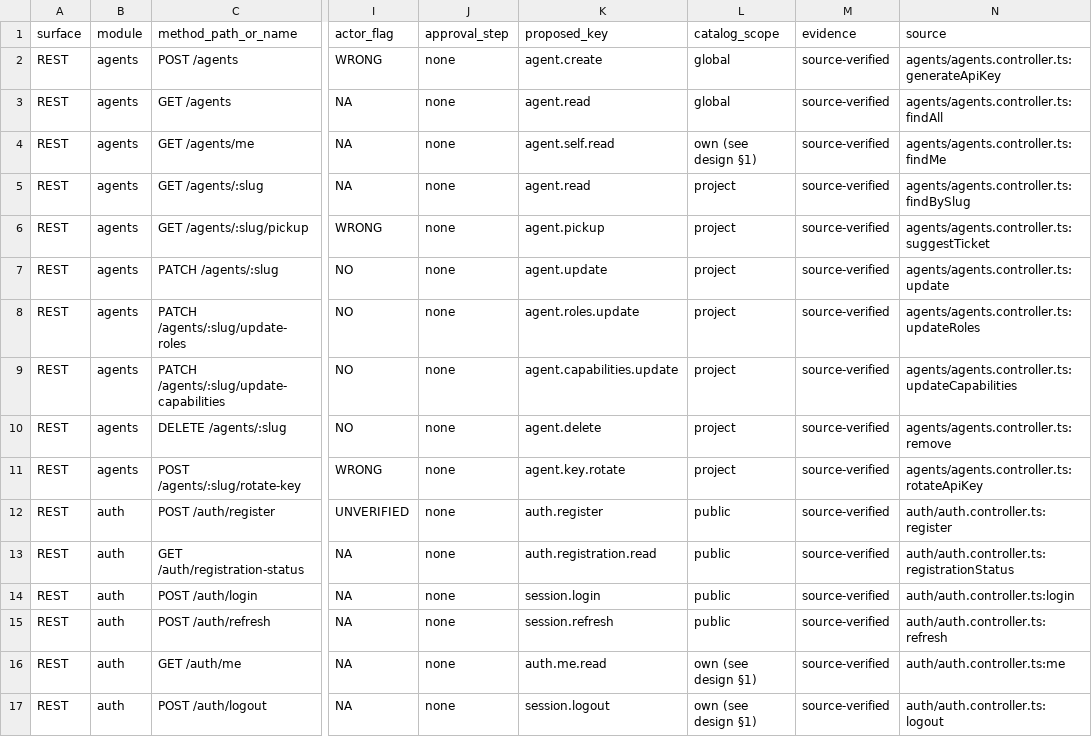
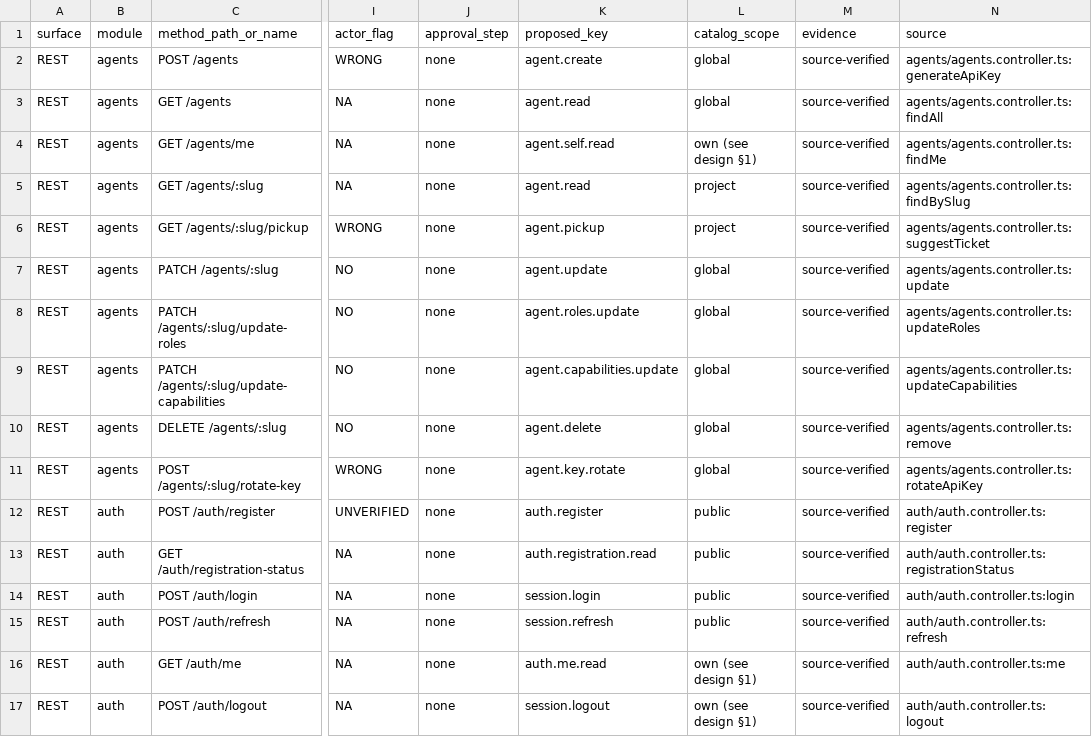
Before and after one commit to nathapp-io/koda, a TSV file: docs/superpowers/specs/2026-10-18-permission-action-inventory.tsv, drawn as a sheet; only a part is shown, gaps mark what is left out; the diff names each change by its address in the sheet, - before the commit and + after, or states it on an @@ line.

Commit message:
feat(api): add @Requires decorator and RequiresGuard
Introduce the shared permission-key route mechanism (permissions P1 US-001):

- `requires.decorator.ts` — `Requires(keys, { mode, enforcedBy })` writes
  `{ keys, mode, enforcedBy }` under `REQUIRES_METADATA` and throws on an
  empty key list.
- `requires.guard.ts` — `RequiresGuard` checks the declared keys through
  `PermissionService.can` after project resolution, fails closed on an unknown
  key, a missing principal or a project key without a resolved project, and
  leaves the check to the handler for `enforcedBy: 'service'` and `not-owner`.
- Re-scope `agent.update`, `agent.delete`, `agent.key.rotate`,
  `agent.capabilities.update` and `agent.roles.update` to `global` in the
  catalog and the action-inventory TSV; `agent.pickup` stays `project`.
- Seeded `developer`, `reviewer`, `verifier`, `triager`, `approver` and `viewer`
  now exclude `project.ci-token.read` and `invite.read`, keeping both
  project-admin-only.

```diff
--- a/docs/superpowers/specs/2026-10-18-permission-action-inventory.tsv
+++ b/docs/superpowers/specs/2026-10-18-permission-action-inventory.tsv
-L7:L11 (catalog_scope): project
+L7:L11 (catalog_scope): global
```
Also changed, not shown: 9 other files.
